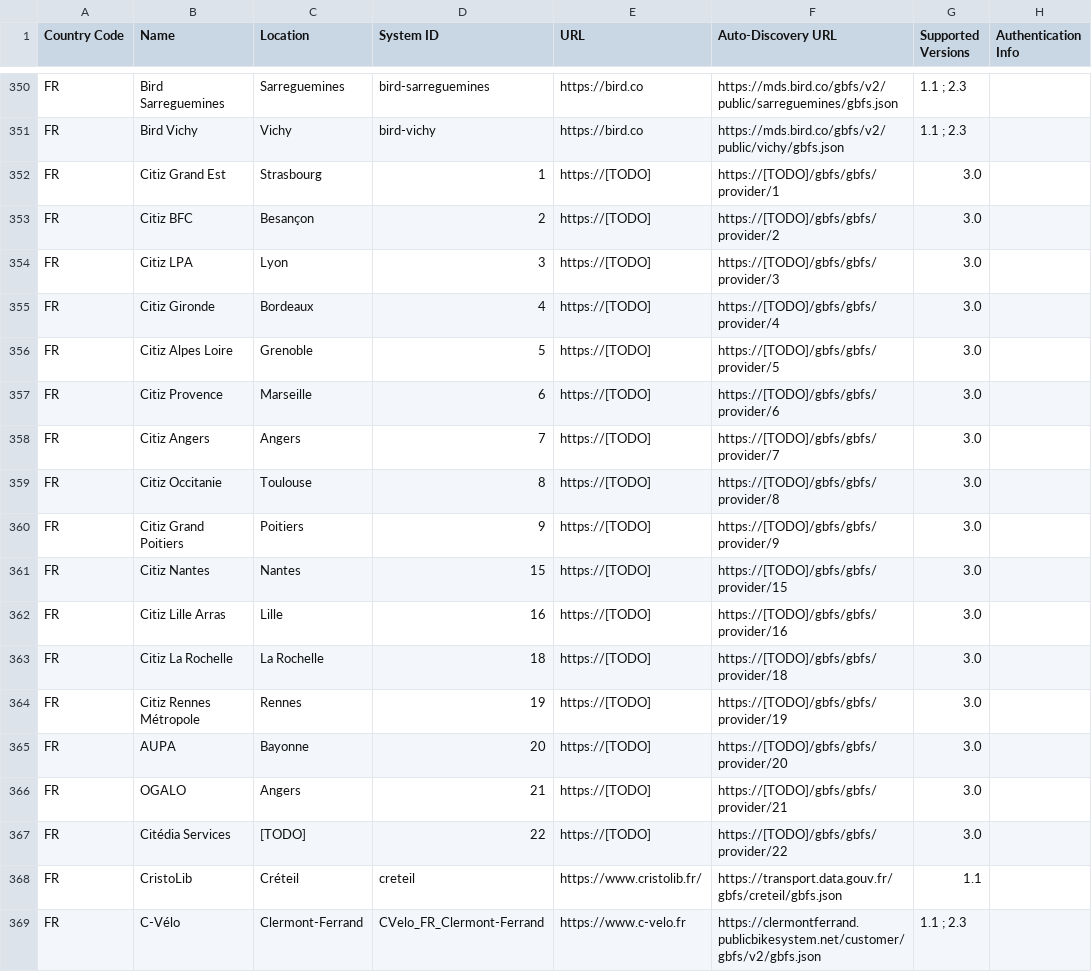
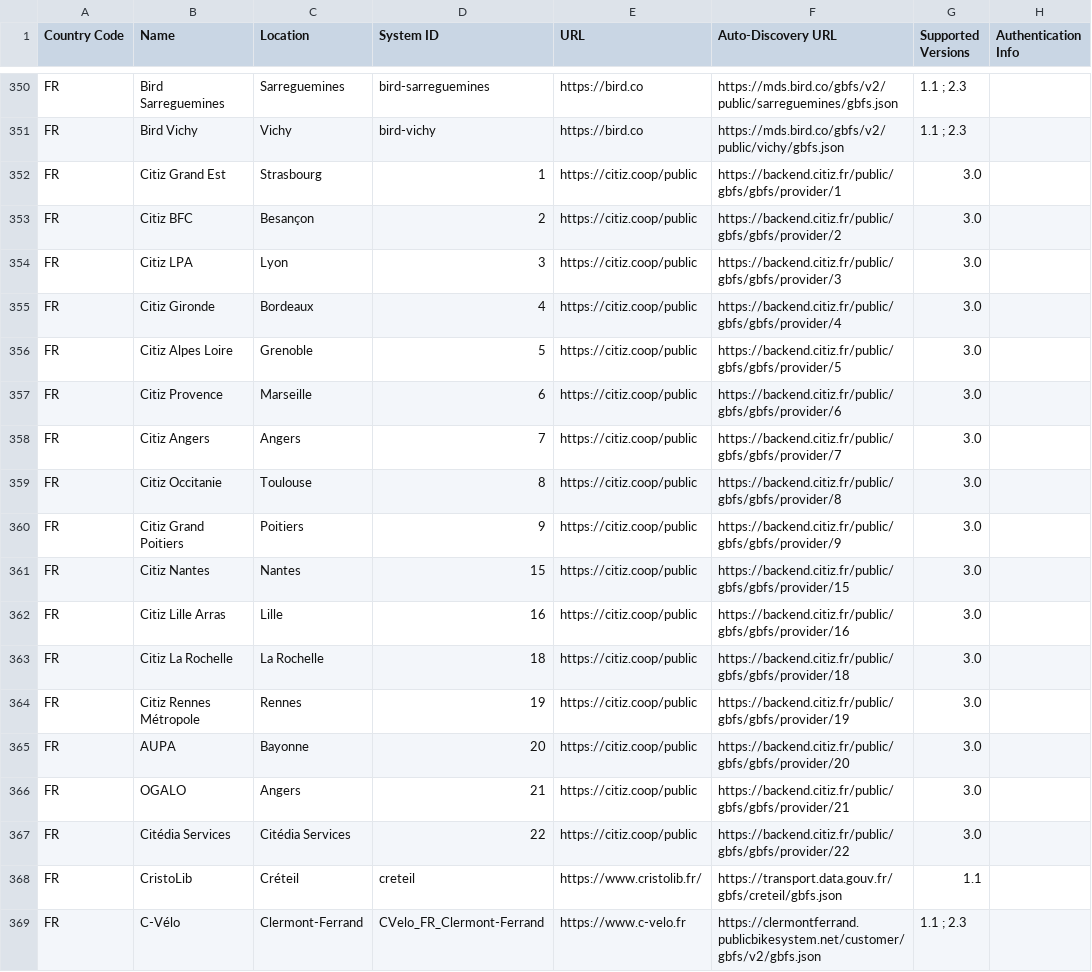
Before and after one commit to PaulRobinCapcod/gbfs, a CSV file: systems.csv, drawn as a sheet; only a part is shown, gaps mark what is left out.

Commit message:
add addresses CITIZ

```diff
--- a/systems.csv
+++ b/systems.csv
@@ -351,18 +351,18 @@ FR,Bird Sarreguemines,Sarreguemines,bird-sarreguemines,https://bird.co,https://m
 FR,Bird Vichy,Vichy,bird-vichy,https://bird.co,https://mds.bird.co/gbfs/v2/public/vichy/gbfs.json,1.1 ; 2.3,
-FR,Citiz Grand Est,Strasbourg,1,https://[TODO],https://[TODO]/gbfs/gbfs/provider/1, 3.0,
-FR,Citiz BFC,Besançon,2,https://[TODO],https://[TODO]/gbfs/gbfs/provider/2, 3.0,
-FR,Citiz LPA,Lyon,3,https://[TODO],https://[TODO]/gbfs/gbfs/provider/3, 3.0,
-FR,Citiz Gironde,Bordeaux,4,https://[TODO],https://[TODO]/gbfs/gbfs/provider/4, 3.0,
-FR,Citiz Alpes Loire,Grenoble,5,https://[TODO],https://[TODO]/gbfs/gbfs/provider/5, 3.0,
-FR,Citiz Provence,Marseille,6,https://[TODO],https://[TODO]/gbfs/gbfs/provider/6, 3.0,
-FR,Citiz Angers,Angers,7,https://[TODO],https://[TODO]/gbfs/gbfs/provider/7, 3.0,
-FR,Citiz Occitanie,Toulouse,8,https://[TODO],https://[TODO]/gbfs/gbfs/provider/8, 3.0,
-FR,Citiz Grand Poitiers,Poitiers,9,https://[TODO],https://[TODO]/gbfs/gbfs/provider/9, 3.0,
-FR,Citiz Nantes,Nantes,15,https://[TODO],https://[TODO]/gbfs/gbfs/provider/15, 3.0,
-FR,Citiz Lille Arras,Lille,16,https://[TODO],https://[TODO]/gbfs/gbfs/provider/16, 3.0,
-FR,Citiz La Rochelle,La Rochelle,18,https://[TODO],https://[TODO]/gbfs/gbfs/provider/18, 3.0,
-FR,Citiz Rennes Métropole,Rennes,19,https://[TODO],https://[TODO]/gbfs/gbfs/provider/19, 3.0,
-FR,AUPA,Bayonne,20,https://[TODO],https://[TODO]/gbfs/gbfs/provider/20, 3.0,
-FR,OGALO,Angers,21,https://[TODO],https://[TODO]/gbfs/gbfs/provider/21, 3.0,
-FR,Citédia Services,[TODO],22,https://[TODO],https://[TODO]/gbfs/gbfs/provider/22, 3.0,
+FR,Citiz Grand Est,Strasbourg,1,https://citiz.coop/public,https://backend.citiz.fr/public/gbfs/gbfs/provider/1, 3.0,
+FR,Citiz BFC,Besançon,2,https://citiz.coop/public,https://backend.citiz.fr/public/gbfs/gbfs/provider/2, 3.0,
+FR,Citiz LPA,Lyon,3,https://citiz.coop/public,https://backend.citiz.fr/public/gbfs/gbfs/provider/3, 3.0,
+FR,Citiz Gironde,Bordeaux,4,https://citiz.coop/public,https://backend.citiz.fr/public/gbfs/gbfs/provider/4, 3.0,
+FR,Citiz Alpes Loire,Grenoble,5,https://citiz.coop/public,https://backend.citiz.fr/public/gbfs/gbfs/provider/5, 3.0,
+FR,Citiz Provence,Marseille,6,https://citiz.coop/public,https://backend.citiz.fr/public/gbfs/gbfs/provider/6, 3.0,
+FR,Citiz Angers,Angers,7,https://citiz.coop/public,https://backend.citiz.fr/public/gbfs/gbfs/provider/7, 3.0,
+FR,Citiz Occitanie,Toulouse,8,https://citiz.coop/public,https://backend.citiz.fr/public/gbfs/gbfs/provider/8, 3.0,
+FR,Citiz Grand Poitiers,Poitiers,9,https://citiz.coop/public,https://backend.citiz.fr/public/gbfs/gbfs/provider/9, 3.0,
+FR,Citiz Nantes,Nantes,15,https://citiz.coop/public,https://backend.citiz.fr/public/gbfs/gbfs/provider/15, 3.0,
+FR,Citiz Lille Arras,Lille,16,https://citiz.coop/public,https://backend.citiz.fr/public/gbfs/gbfs/provider/16, 3.0,
+FR,Citiz La Rochelle,La Rochelle,18,https://citiz.coop/public,https://backend.citiz.fr/public/gbfs/gbfs/provider/18, 3.0,
+FR,Citiz Rennes Métropole,Rennes,19,https://citiz.coop/public,https://backend.citiz.fr/public/gbfs/gbfs/provider/19, 3.0,
+FR,AUPA,Bayonne,20,https://citiz.coop/public,https://backend.citiz.fr/public/gbfs/gbfs/provider/20, 3.0,
+FR,OGALO,Angers,21,https://citiz.coop/public,https://backend.citiz.fr/public/gbfs/gbfs/provider/21, 3.0,
+FR,Citédia Services,Citédia Services,22,https://citiz.coop/public,https://backend.citiz.fr/public/gbfs/gbfs/provider/22, 3.0,
 FR,CristoLib,Créteil,creteil,https://www.cristolib.fr/,https://transport.data.gouv.fr/gbfs/creteil/gbfs.json,1.1,
```
